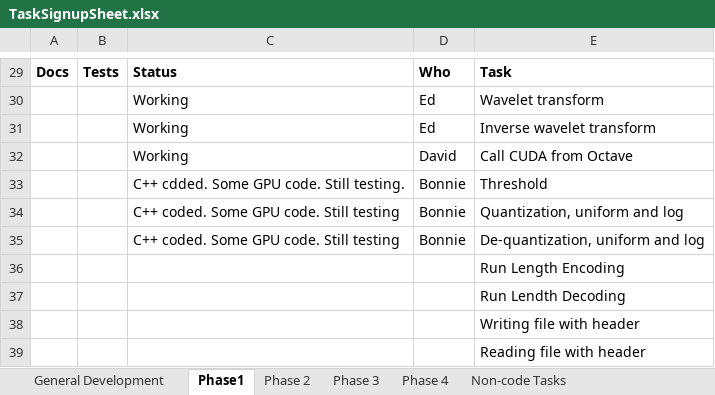
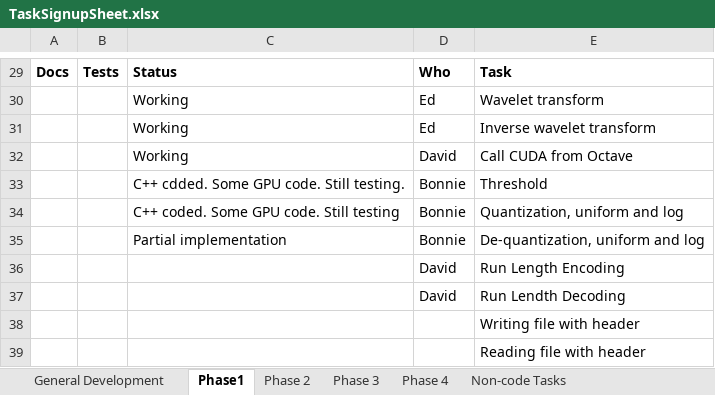
Before and after one commit to oshkosher/Wavelets, an Excel workbook: Assignments/TaskSignupSheet.xlsx, sheet Phase1, drawn as a sheet; only a part is shown, gaps mark what is left out; values as stored, in another font and other column widths than the file's, no borders; charts and pictures not drawn; the diff names each change by its address in the sheet, - before the commit and + after, or states it on an @@ line.

Commit message:
Updated during meeting
Serge is assigned to write the abstract.  David is now assigned to
encode and decode.  He is also assigned to codebook quantization and
dequantization in Phase 3, because he already worked on Lloyd's
algoriothm.

```diff
--- a/Assignments/TaskSignupSheet.xlsx (sheet Phase1)
+++ b/Assignments/TaskSignupSheet.xlsx (sheet Phase1)
-C35: C++ coded. Some GPU code. Still testing
+C35: Partial implementation
-D36:D37: (empty)
+D36:D37: David
```
Also changed, not shown: sheet Phase 3, sheet Non-code Tasks.
